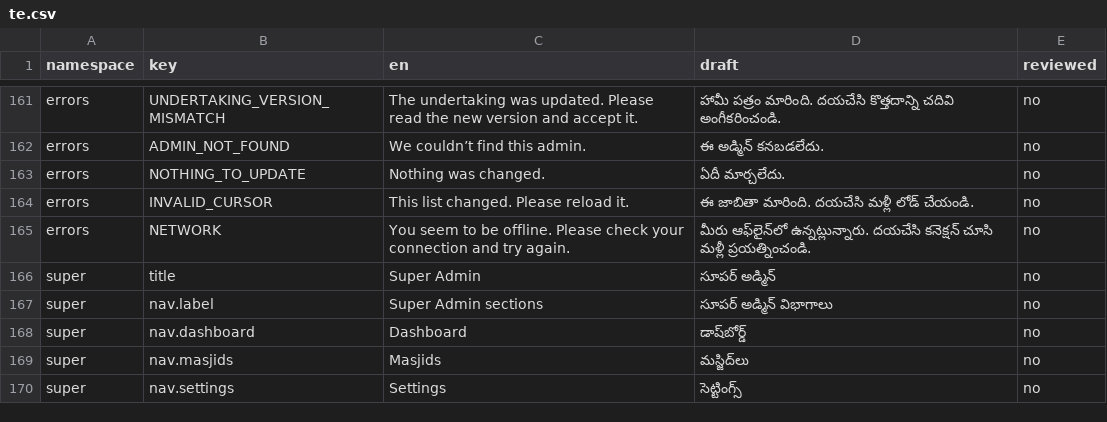
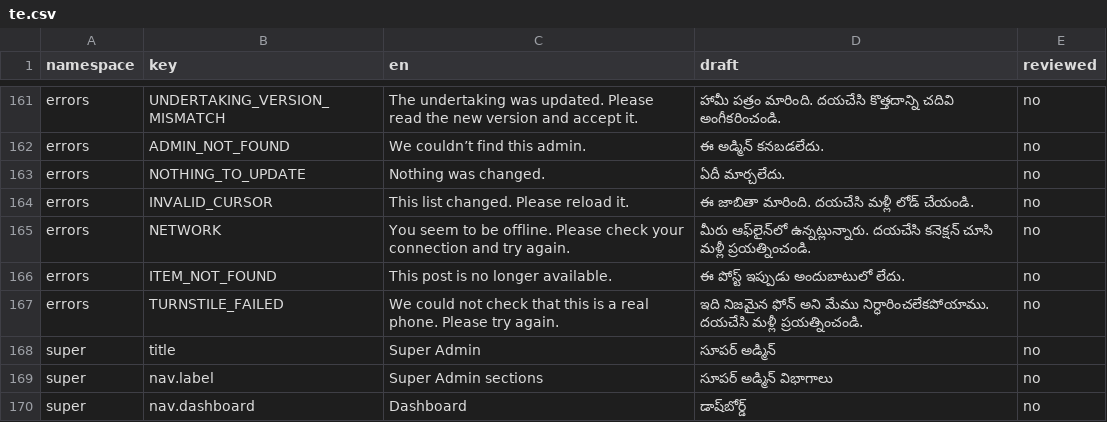
Before and after one commit to syedtalha88/Al-Masjid, a CSV file: packages/i18n/review/te.csv, drawn as a sheet; only a part is shown, gaps mark what is left out; the shorter side is filled out with more unchanged rows; the diff names each change by its address in the sheet, - before the commit and + after, or states it on an @@ line.

```diff
--- a/packages/i18n/review/te.csv
+++ b/packages/i18n/review/te.csv
+row 166: errors | ITEM_NOT_FOUND | This post is no longer available. | ఈ పోస్ట్ ఇప్పుడు అందుబాటులో లేదు. | no
+row 167: errors | TURNSTILE_FAILED | We could not check that this is a real phone. Please try again. | ఇది నిజమైన ఫోన్ అని మేము నిర్ధారించలేకపోయాము. దయచేసి మళ్లీ ప్రయత్నించండి. | no
```
Also changed, not shown: packages/i18n/review/hi.csv, packages/i18n/review/ur.csv, 24 other files.
